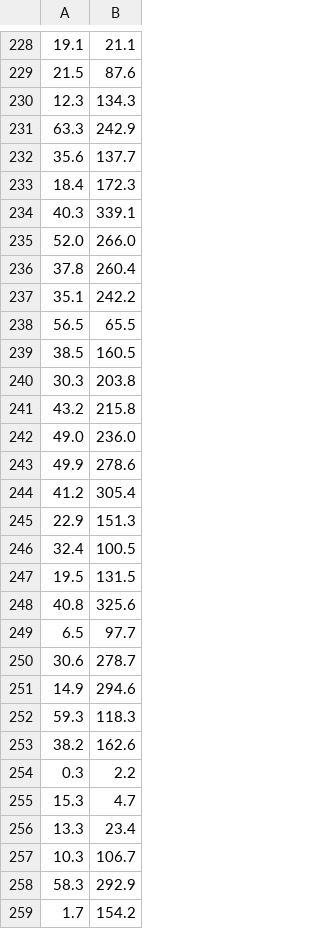
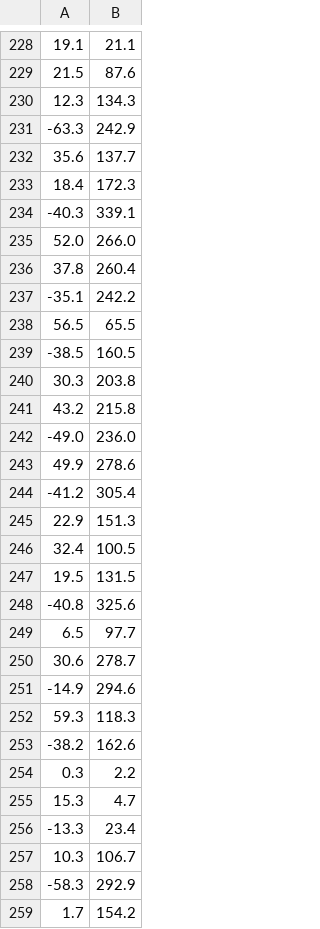
Before and after one commit to KingBanana078/Test-Analysis-and-stuff, a CSV file: Positiondata.csv, drawn as a sheet; only a part is shown, gaps mark what is left out; the diff covers the shown part only.

```diff
--- a/Positiondata.csv
+++ b/Positiondata.csv
@@ -230,16 +230,16 @@
 12.3,134.3
-63.3,242.9
+-63.3,242.9
 35.6,137.7
 18.4,172.3
-40.3,339.1
+-40.3,339.1
 52.0,266.0
 37.8,260.4
-35.1,242.2
+-35.1,242.2
 56.5,65.5
-38.5,160.5
+-38.5,160.5
 30.3,203.8
 43.2,215.8
-49.0,236.0
+-49.0,236.0
 49.9,278.6
-41.2,305.4
+-41.2,305.4
 22.9,151.3
@@ -247,13 +247,13 @@
 19.5,131.5
-40.8,325.6
+-40.8,325.6
 6.5,97.7
 30.6,278.7
-14.9,294.6
+-14.9,294.6
 59.3,118.3
-38.2,162.6
+-38.2,162.6
 0.3,2.2
 15.3,4.7
-13.3,23.4
+-13.3,23.4
 10.3,106.7
-58.3,292.9
+-58.3,292.9
 1.7,154.2
```
Also changed, not shown: 158 edited cells elsewhere in this file, 1 other file.
